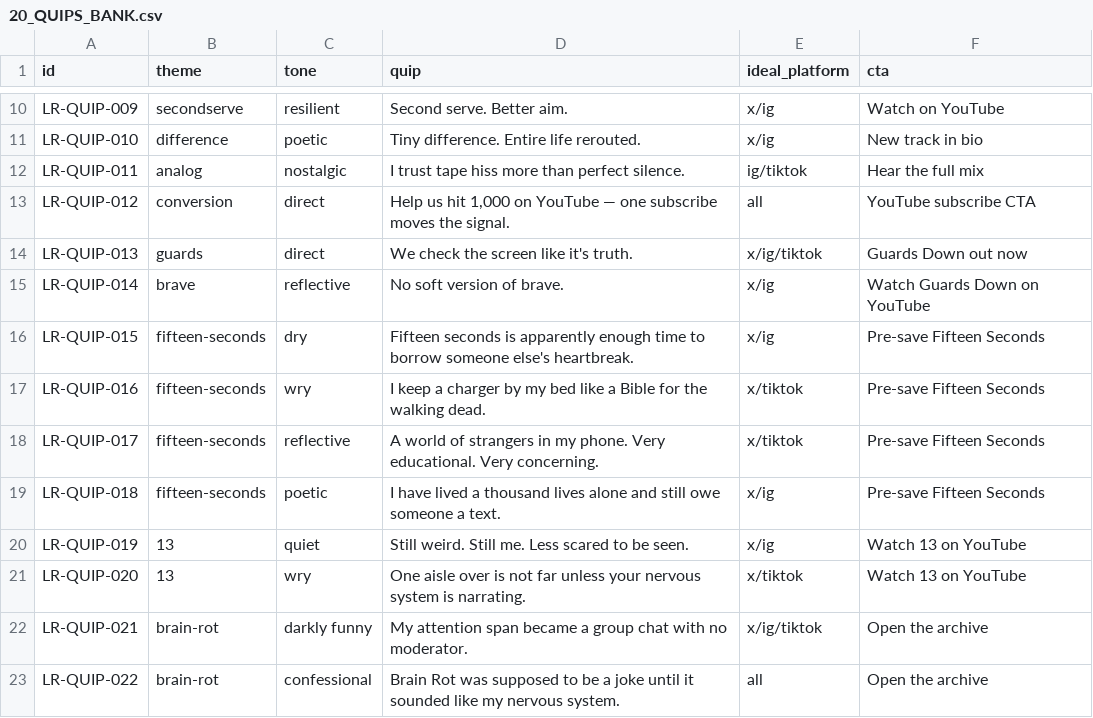
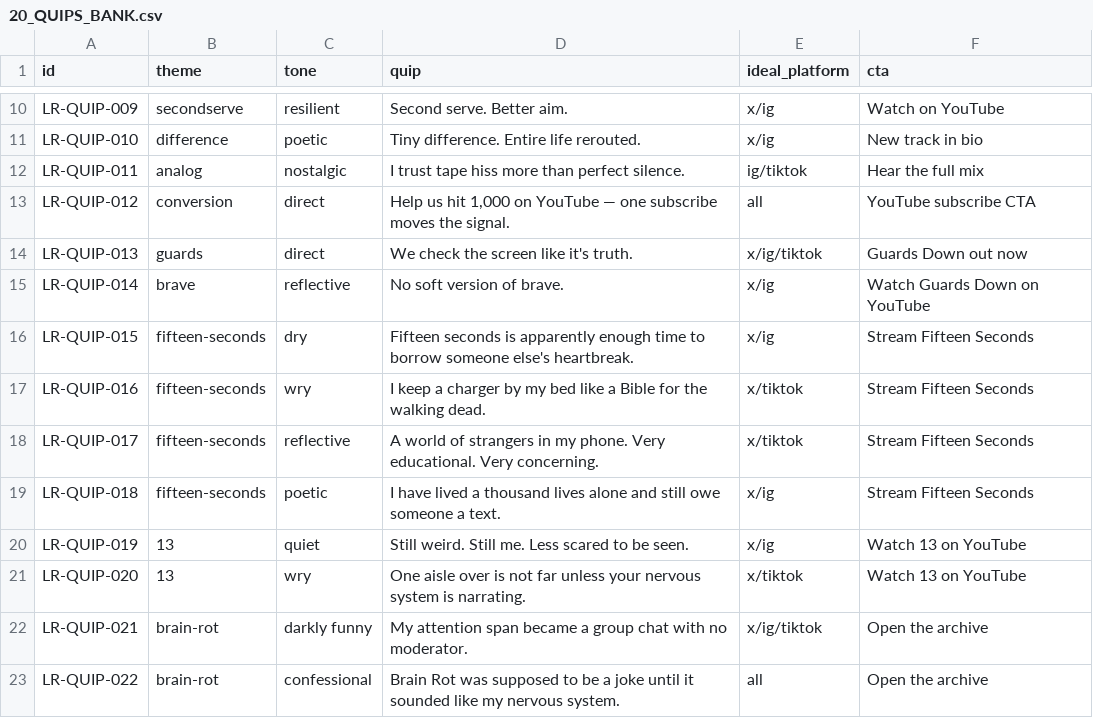
Before and after one commit to lilyrooartist/lilyrooartist.github.io, a CSV file: admin/content/20_QUIPS_BANK.csv, drawn as a sheet; only a part is shown, gaps mark what is left out.

```diff
--- a/admin/content/20_QUIPS_BANK.csv
+++ b/admin/content/20_QUIPS_BANK.csv
@@ -15,6 +15,6 @@ LR-QUIP-013,guards,direct,"We check the screen like it's truth.",x/ig/tiktok,"Gu
 LR-QUIP-014,brave,reflective,"No soft version of brave.",x/ig,"Watch Guards Down on YouTube"
-LR-QUIP-015,fifteen-seconds,dry,"Fifteen seconds is apparently enough time to borrow someone else's heartbreak.",x/ig,"Pre-save Fifteen Seconds"
-LR-QUIP-016,fifteen-seconds,wry,"I keep a charger by my bed like a Bible for the walking dead.",x/tiktok,"Pre-save Fifteen Seconds"
-LR-QUIP-017,fifteen-seconds,reflective,"A world of strangers in my phone. Very educational. Very concerning.",x/tiktok,"Pre-save Fifteen Seconds"
-LR-QUIP-018,fifteen-seconds,poetic,"I have lived a thousand lives alone and still owe someone a text.",x/ig,"Pre-save Fifteen Seconds"
+LR-QUIP-015,fifteen-seconds,dry,"Fifteen seconds is apparently enough time to borrow someone else's heartbreak.",x/ig,"Stream Fifteen Seconds"
+LR-QUIP-016,fifteen-seconds,wry,"I keep a charger by my bed like a Bible for the walking dead.",x/tiktok,"Stream Fifteen Seconds"
+LR-QUIP-017,fifteen-seconds,reflective,"A world of strangers in my phone. Very educational. Very concerning.",x/tiktok,"Stream Fifteen Seconds"
+LR-QUIP-018,fifteen-seconds,poetic,"I have lived a thousand lives alone and still owe someone a text.",x/ig,"Stream Fifteen Seconds"
 LR-QUIP-019,13,quiet,"Still weird. Still me. Less scared to be seen.",x/ig,"Watch 13 on YouTube"
```
Also changed, not shown: 10 other files.
